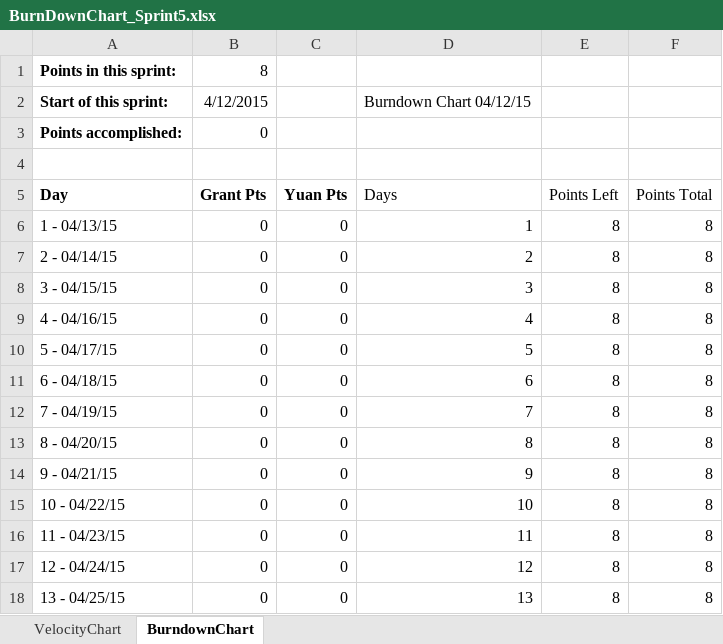
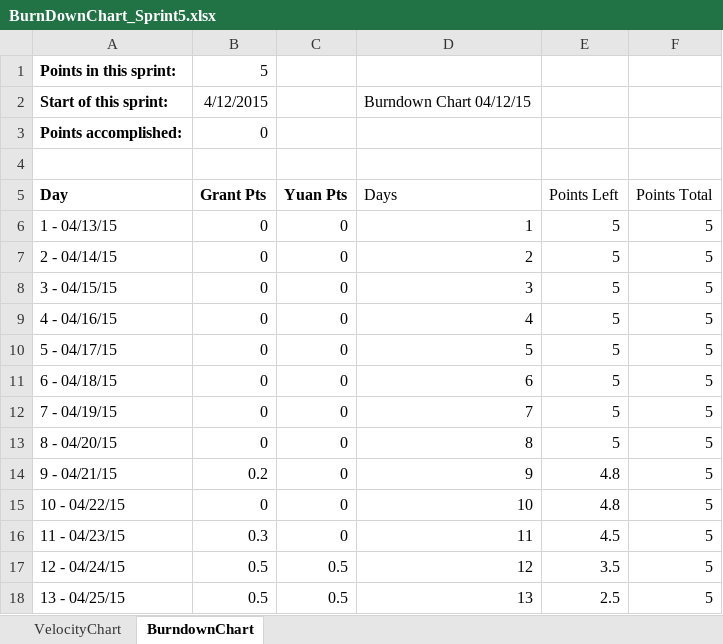
Before and after one commit to gunruh/Catbit-App, an Excel workbook: Sprint 5/BurnDownChart_Sprint5.xlsx, sheet BurndownChart, drawn as a sheet; values as stored, in another font and other column widths than the file's, no borders; charts and pictures not drawn; the diff names each change by its address in the sheet, - before the commit and + after, or states it on an @@ line.

Commit message:
Added Sprint 5 Materials Including Sprint Review and Burndown chart.

```diff
--- a/Sprint 5/BurnDownChart_Sprint5.xlsx (sheet BurndownChart)
+++ b/Sprint 5/BurnDownChart_Sprint5.xlsx (sheet BurndownChart)
-B1 (Grant Pts): 8
+B1 (Grant Pts): 5
-E6:E13 (Points Left): 8
+E6:E13 (Points Left): 5
-F6:F18 (Points Total): 8
+F6:F18 (Points Total): 5
-B14 (Grant Pts): 0
+B14 (Grant Pts): 0.2
-E14:E15 (Points Left): 8
+E14:E15 (Points Left): 4.8
-B16 (Grant Pts): 0
+B16 (Grant Pts): 0.3
-E16 (Points Left): 8
+E16 (Points Left): 4.5
-B17:B18 (Grant Pts): 0
+B17:B18 (Grant Pts): 0.5
-C17:C18 (Yuan Pts): 0
+C17:C18 (Yuan Pts): 0.5
-E17 (Points Left): 8
+E17 (Points Left): 3.5
-E18 (Points Left): 8
+E18 (Points Left): 2.5
```
Also changed, not shown: charts or pictures, 11 other files.
